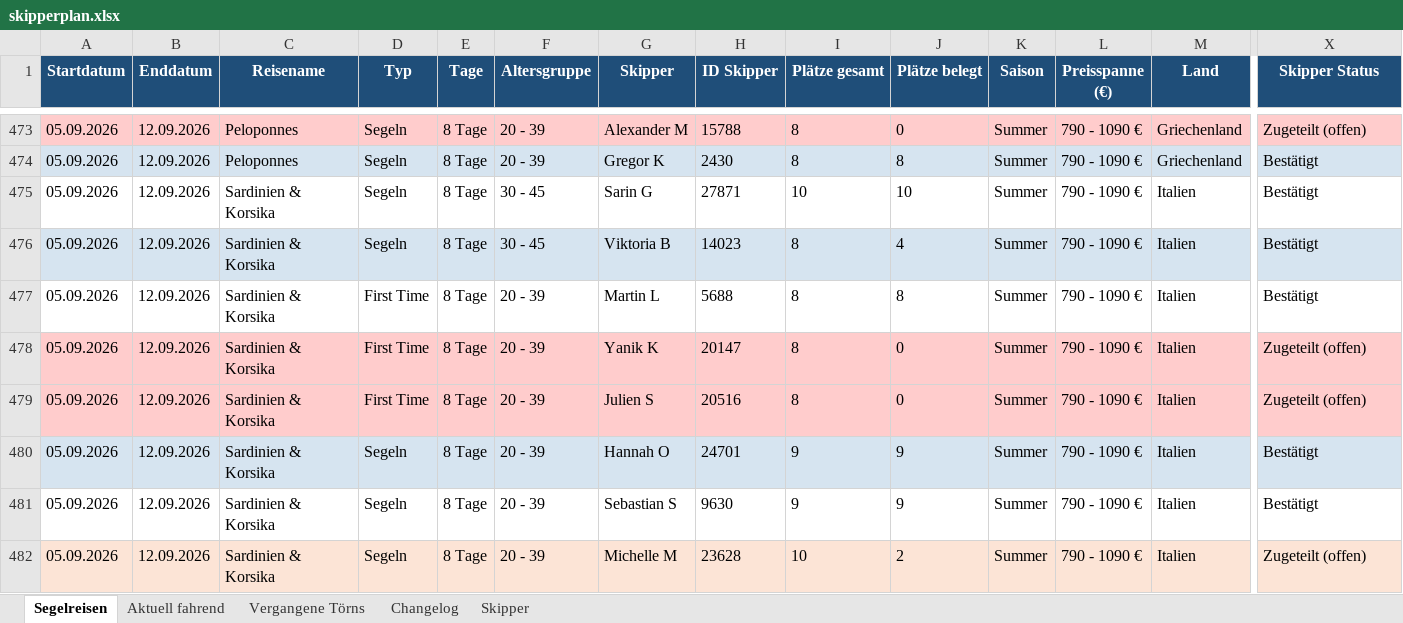
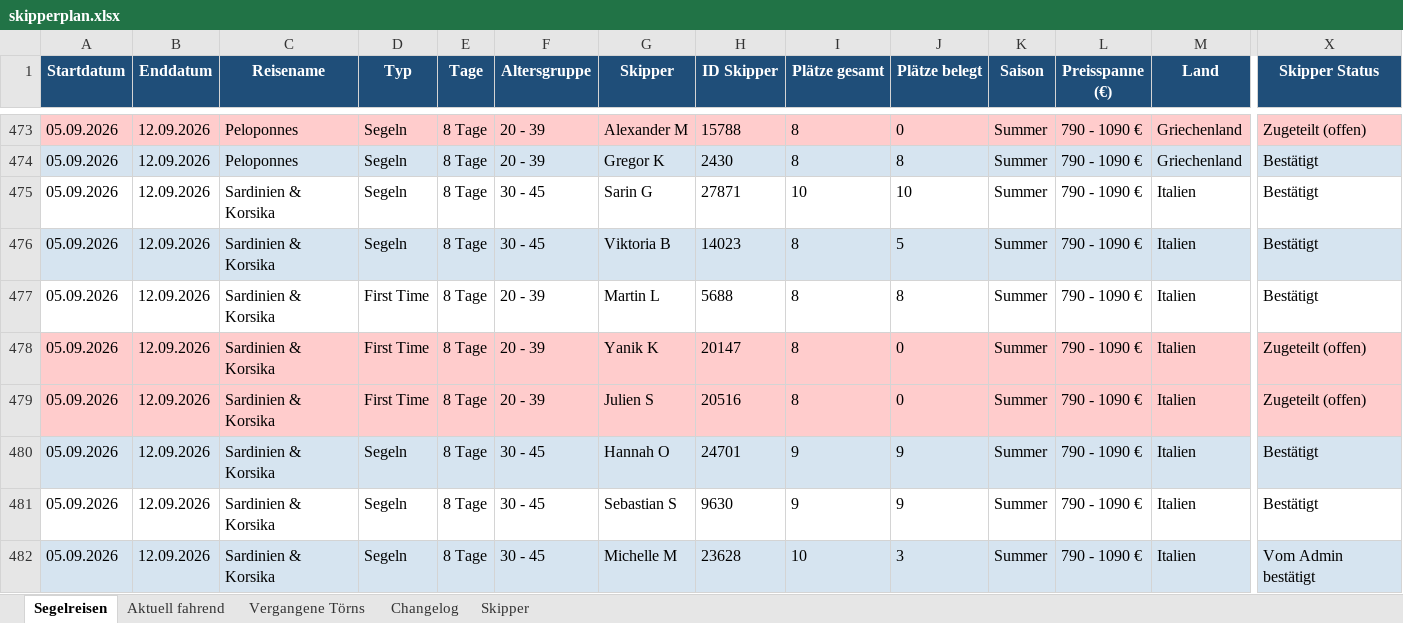
Before and after one commit to WolkeYachting/Skipperplan, an Excel workbook: skipperplan.xlsx, sheet Segelreisen, drawn as a sheet; only a part is shown, gaps mark what is left out; values as stored, in another font and other column widths than the file's, no borders; the diff covers the shown part only; the diff names each change by its address in the sheet, - before the commit and + after, or states it on an @@ line.

Commit message:
Skipperplan: 02.07.2026 03:01 UTC

```diff
--- a/skipperplan.xlsx (sheet Segelreisen)
+++ b/skipperplan.xlsx (sheet Segelreisen)
-J476 (Plätze belegt): 4
+J476 (Plätze belegt): 5
-F480:F482 (Altersgruppe): 20 - 39
+F480:F482 (Altersgruppe): 30 - 45
-A482:X482 fill: #FCE4D6
+A482:X482 fill: #D6E4F0
-J482 (Plätze belegt): 2
+J482 (Plätze belegt): 3
-X482 (Skipper Status): Zugeteilt (offen)
+X482 (Skipper Status): Vom Admin bestätigt
```
Also changed, not shown: 137 edited cells and cell formats elsewhere in this sheet, sheet Changelog, sheet Skipper.
